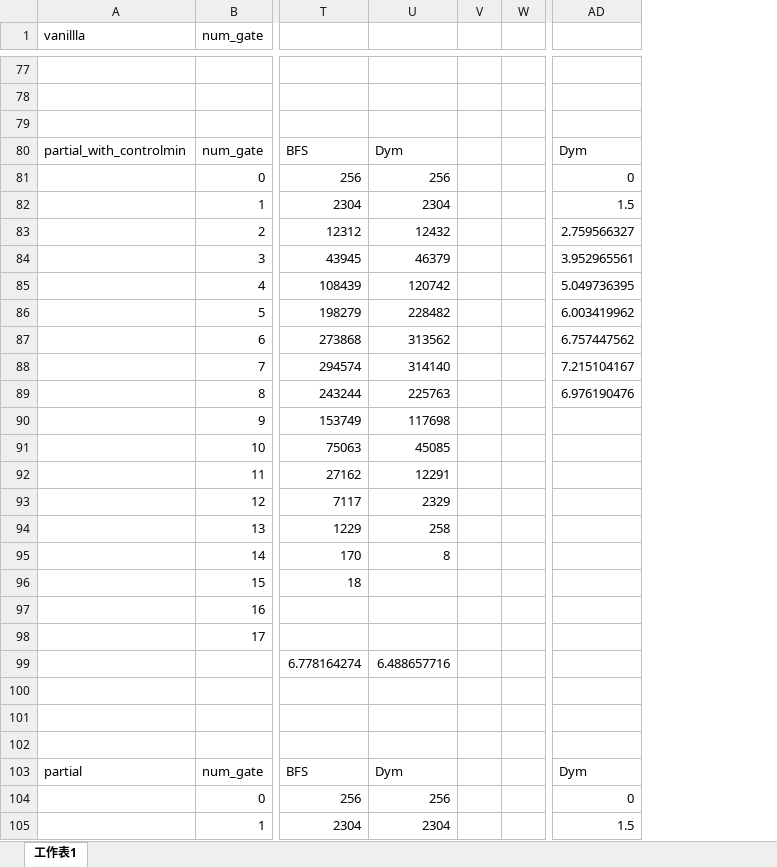
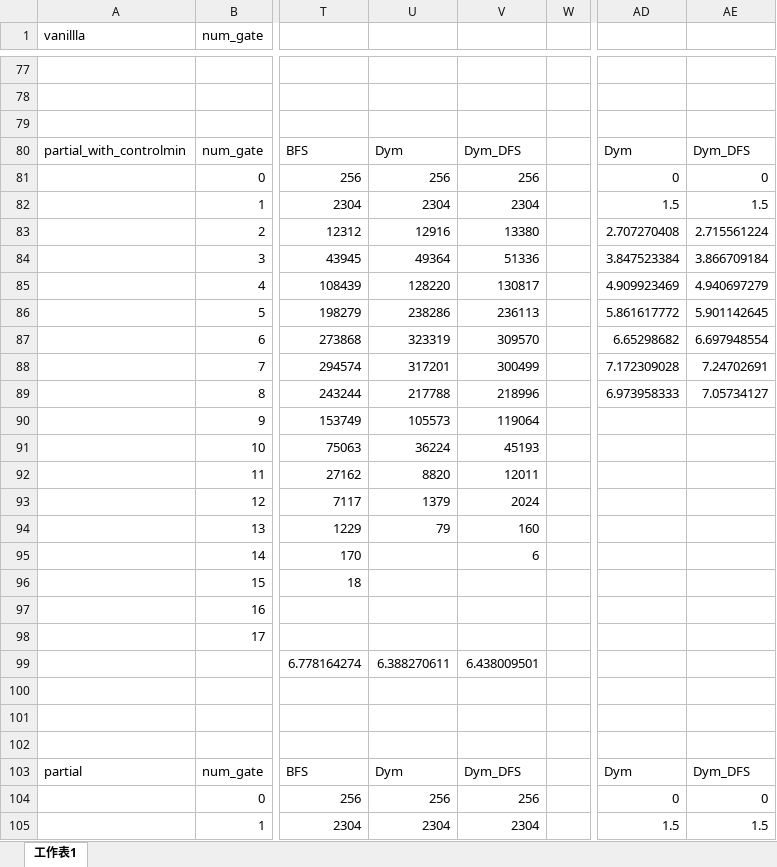
Before and after one commit to c-tsai/quantum-logic, an Excel workbook: summeries/summary_gate_len.xlsx, sheet 工作表1, drawn as a sheet; only a part is shown, gaps mark what is left out; values as stored, in another font and other column widths than the file's, no borders; removed rows and columns are numbered as before the commit, all else as after; the diff covers the shown part only; the diff names each change by its address in the sheet, - before the commit and + after, or states it on an @@ line.

```diff
--- a/summeries/summary_gate_len.xlsx (sheet 工作表1)
+++ b/summeries/summary_gate_len.xlsx (sheet 工作表1)
-column V, empty
+column V, rows 80-105: Dym_DFS | 256 | 2304 | 13380 | 51336 | 130817 | 236113 | 309570 | 300499 | 218996 | 119064 | 45193 | 12011 | 2024 | 160 | 6 |  |  |  | 6.438009501 |  |  |  | Dym_DFS | 256 | 2304
+column AE, rows 80-105: Dym_DFS | 0 | 1.5 | 2.715561224 | 3.866709184 | 4.940697279 | 5.901142645 | 6.697948554 | 7.24702691 | 7.05734127 |  |  |  |  |  |  |  |  |  |  |  |  |  | Dym_DFS | 0 | 1.5
-U83: 12432
+U83: 12916
-AD83: 2.759566327
+AD83: 2.707270408
-U84: 46379
+U84: 49364
-AD84: 3.952965561
+AD84: 3.847523384
-U85: 120742
+U85: 128220
-AD85: 5.049736395
+AD85: 4.909923469
-U86: 228482
+U86: 238286
-AD86: 6.003419962
+AD86: 5.861617772
-U87: 313562
+U87: 323319
-AD87: 6.757447562
+AD87: 6.65298682
-U88: 314140
+U88: 317201
-AD88: 7.215104167
+AD88: 7.172309028
-U89: 225763
+U89: 217788
-AD89: 6.976190476
+AD89: 6.973958333
-U90: 117698
+U90: 105573
-U91: 45085
+U91: 36224
-U92: 12291
+U92: 8820
-U93: 2329
+U93: 1379
-U94: 258
+U94: 79
-U95: 8
+U95: (empty)
-U99: 6.488657716
+U99: 6.388270611
```
Also changed, not shown: 22 edited cells elsewhere in this sheet.
